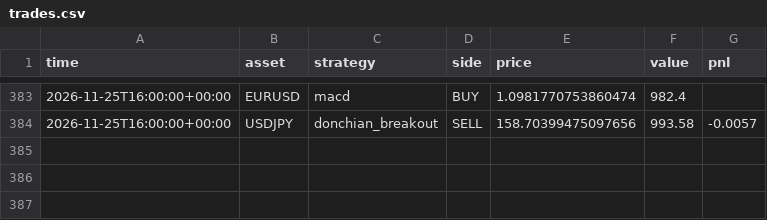
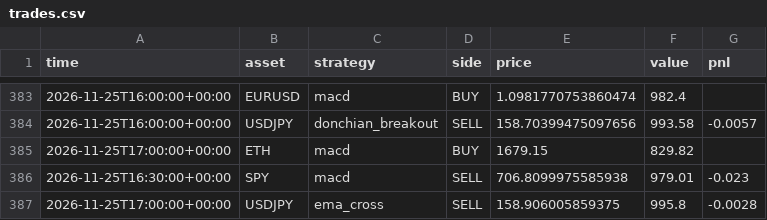
Before and after one commit to RocketLutzk/tradesim, a CSV file: data/trades.csv, drawn as a sheet; only a part is shown, gaps mark what is left out; the diff names each change by its address in the sheet, - before the commit and + after, or states it on an @@ line.

```diff
--- a/data/trades.csv
+++ b/data/trades.csv
+row 385: 2026-11-25T17:00:00+00:00 | ETH | macd | BUY | 1679.15 | 829.82
+row 386: 2026-11-25T16:30:00+00:00 | SPY | macd | SELL | 706.8099975585938 | 979.01 | -0.023
+row 387: 2026-11-25T17:00:00+00:00 | USDJPY | ema_cross | SELL | 158.906005859375 | 995.8 | -0.0028
```
Also changed, not shown: 2 other files.
